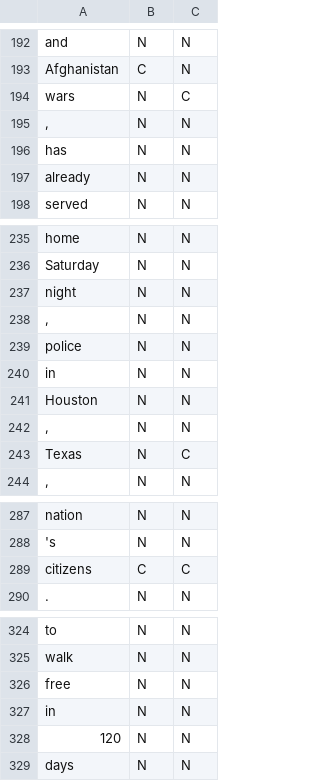
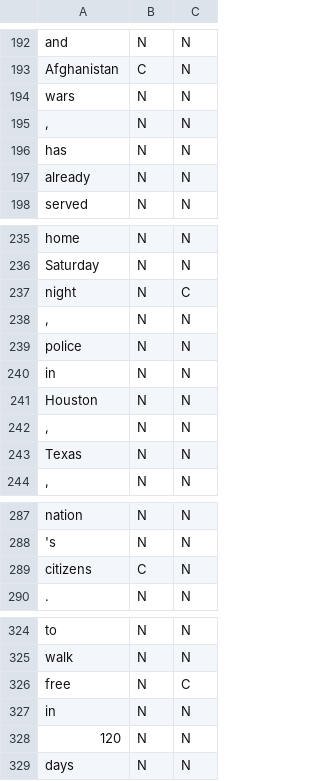
Before and after one commit to nedimazar/intro2nlp_assignment1_code, a TSV file: experiments/base_model/model_output.tsv, drawn as a sheet; only a part is shown, gaps mark what is left out; the diff covers the shown part only.

```diff
--- a/experiments/base_model/model_output.tsv
+++ b/experiments/base_model/model_output.tsv
@@ -193,3 +193,3 @@ and	N	N
 Afghanistan	C	N
-wars	N	C
+wars	N	N
 ,	N	N
@@ -236,3 +236,3 @@ home	N	N
 Saturday	N	N
-night	N	N
+night	N	C
 ,	N	N
@@ -242,3 +242,3 @@ Houston	N	N
 ,	N	N
-Texas	N	C
+Texas	N	N
 ,	N	N
@@ -288,3 +288,3 @@ nation	N	N
 's	N	N
-citizens	C	C
+citizens	C	N
 .	N	N
@@ -325,3 +325,3 @@ to	N	N
 walk	N	N
-free	N	N
+free	N	C
 in	N	N
```
Also changed, not shown: 7 edited cells elsewhere in this file, 8 other files.
